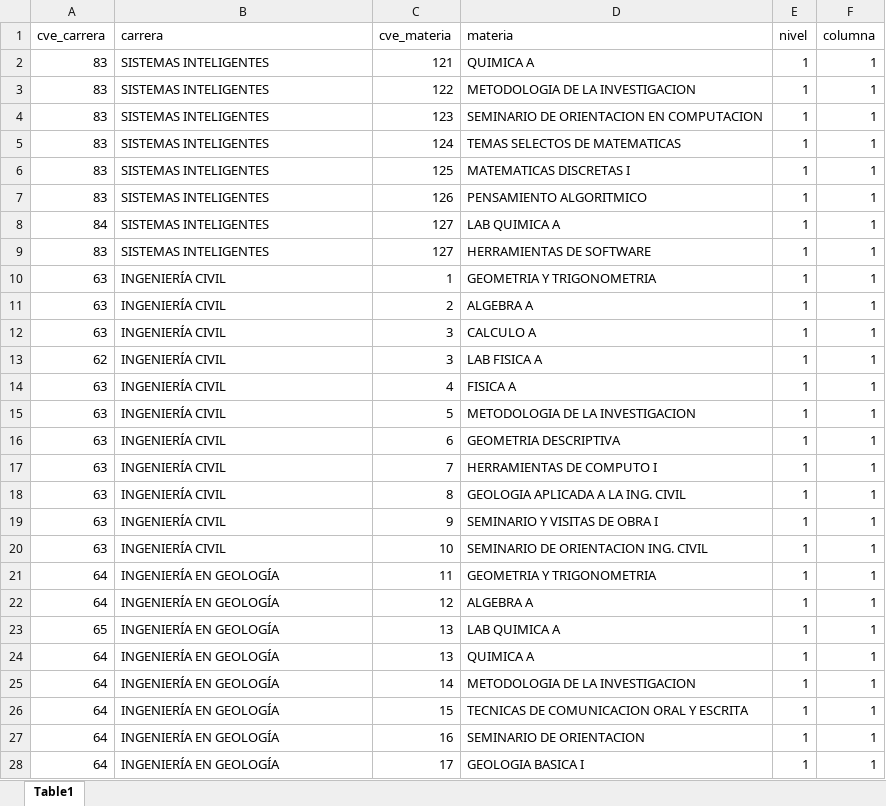
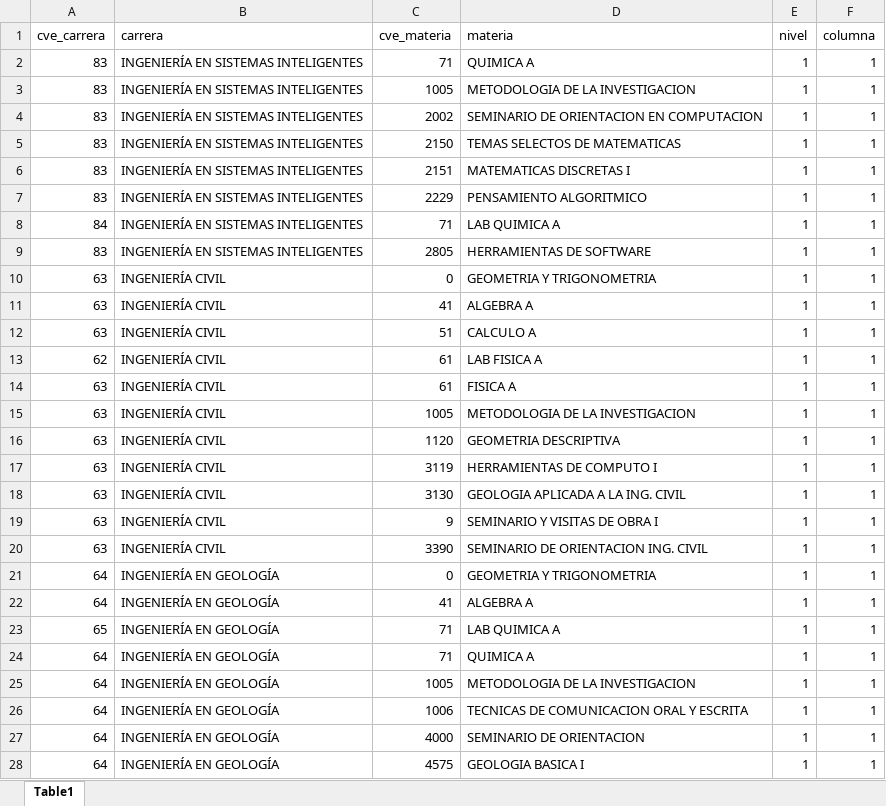
Before and after one commit to EDanielVallejoL/Integrador-Horarios, an Excel workbook: public/archivos/MPN.xlsx, sheet Table1, drawn as a sheet; only a part is shown; values as stored, in another font and other column widths than the file's, no cell formats; the diff covers the shown part only; the diff names each change by its address in the sheet, - before the commit and + after, or states it on an @@ line.

```diff
--- a/public/archivos/MPN.xlsx (sheet Table1)
+++ b/public/archivos/MPN.xlsx (sheet Table1)
-B2:B9 (carrera): SISTEMAS INTELIGENTES
+B2:B9 (carrera): INGENIERÍA EN SISTEMAS INTELIGENTES
-C2 (cve_materia): 121
+C2 (cve_materia): 71
-C3 (cve_materia): 122
+C3 (cve_materia): 1005
-C4 (cve_materia): 123
+C4 (cve_materia): 2002
-C5 (cve_materia): 124
+C5 (cve_materia): 2150
-C6 (cve_materia): 125
+C6 (cve_materia): 2151
-C7 (cve_materia): 126
+C7 (cve_materia): 2229
-C8 (cve_materia): 127
+C8 (cve_materia): 71
-C9 (cve_materia): 127
+C9 (cve_materia): 2805
-C10 (cve_materia): 1
+C10 (cve_materia): 0
-C11 (cve_materia): 2
+C11 (cve_materia): 41
-C12 (cve_materia): 3
+C12 (cve_materia): 51
-C13 (cve_materia): 3
+C13 (cve_materia): 61
-C14 (cve_materia): 4
+C14 (cve_materia): 61
-C15 (cve_materia): 5
+C15 (cve_materia): 1005
-C16 (cve_materia): 6
+C16 (cve_materia): 1120
-C17 (cve_materia): 7
+C17 (cve_materia): 3119
-C18 (cve_materia): 8
+C18 (cve_materia): 3130
-C20 (cve_materia): 10
+C20 (cve_materia): 3390
-C21 (cve_materia): 11
+C21 (cve_materia): 0
-C22 (cve_materia): 12
+C22 (cve_materia): 41
-C23:C24 (cve_materia): 13
+C23:C24 (cve_materia): 71
-C25 (cve_materia): 14
+C25 (cve_materia): 1005
-C26 (cve_materia): 15
+C26 (cve_materia): 1006
-C27 (cve_materia): 16
+C27 (cve_materia): 4000
-C28 (cve_materia): 17
+C28 (cve_materia): 4575
```
Also changed, not shown: 125 edited cells elsewhere in this sheet, cell formats, public/archivos/HorariosCompletos.xlsx, 3 other files.
